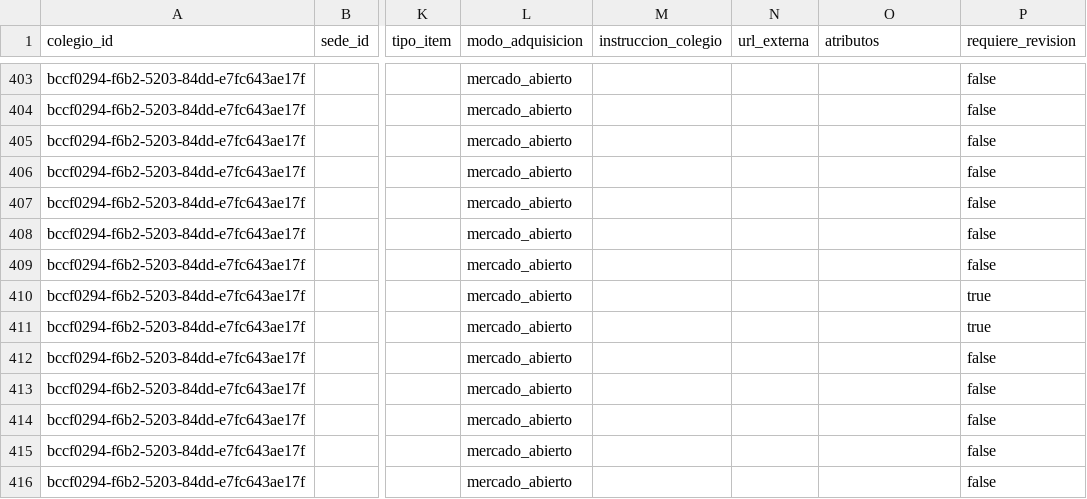
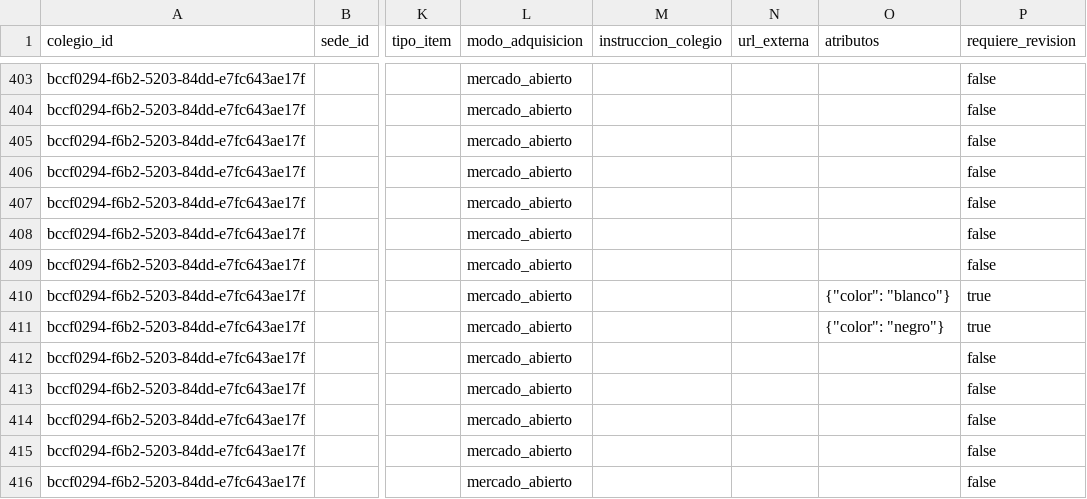
Before and after one commit to Tukit-Col/FINAL, a CSV file: datos/curaduria/listas_revisadas.csv, drawn as a sheet; only a part is shown, gaps mark what is left out; the diff names each change by its address in the sheet, - before the commit and + after, or states it on an @@ line.

```diff
--- a/datos/curaduria/listas_revisadas.csv
+++ b/datos/curaduria/listas_revisadas.csv
-O410 (atributos): (empty)
+O410 (atributos): {"color": "blanco"}
-O411 (atributos): (empty)
+O411 (atributos): {"color": "negro"}
```
Also changed, not shown: datos/catalogo/procedencia_campos.csv, datos/catalogo/productos_canonicos.csv.
